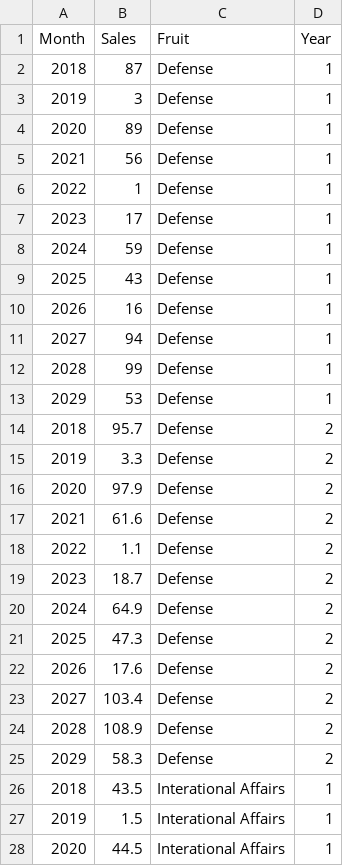
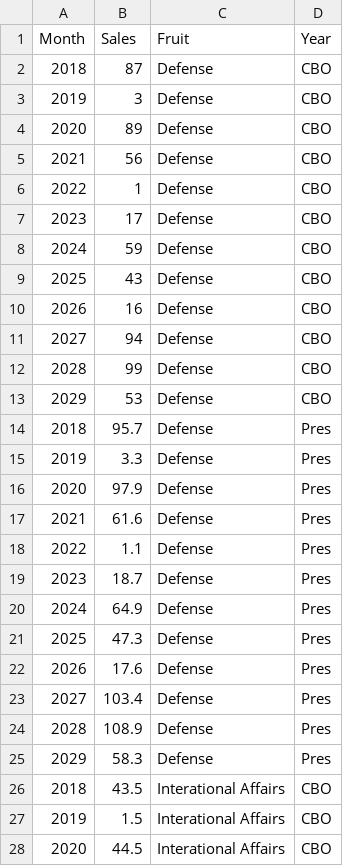
Before and after one commit to adkf37/Line-Chart-Comp-Base-and-Reest, a CSV file: Function Base vs Reest Multiline Test #2- 030819.csv, drawn as a sheet; only a part is shown; the diff covers the shown part only.

Commit message:
Add files via upload

```diff
--- a/Function Base vs Reest Multiline Test #2- 030819.csv
+++ b/Function Base vs Reest Multiline Test #2- 030819.csv
@@ -1,28 +1,28 @@
 Month,Sales,Fruit,Year
-2018,87,Defense,1
-2019,3,Defense,1
-2020,89,Defense,1
-2021,56,Defense,1
-2022,1,Defense,1
-2023,17,Defense,1
-2024,59,Defense,1
-2025,43,Defense,1
-2026,16,Defense,1
-2027,94,Defense,1
-2028,99,Defense,1
-2029,53,Defense,1
-2018,95.7,Defense,2
-2019,3.3,Defense,2
-2020,97.9,Defense,2
-2021,61.6,Defense,2
-2022,1.1,Defense,2
-2023,18.7,Defense,2
-2024,64.9,Defense,2
-2025,47.3,Defense,2
-2026,17.6,Defense,2
-2027,103.4,Defense,2
-2028,108.9,Defense,2
-2029,58.3,Defense,2
-2018,43.5,Interational Affairs,1
-2019,1.5,Interational Affairs,1
-2020,44.5,Interational Affairs,1
+2018,87,Defense,CBO
+2019,3,Defense,CBO
+2020,89,Defense,CBO
+2021,56,Defense,CBO
+2022,1,Defense,CBO
+2023,17,Defense,CBO
+2024,59,Defense,CBO
+2025,43,Defense,CBO
+2026,16,Defense,CBO
+2027,94,Defense,CBO
+2028,99,Defense,CBO
+2029,53,Defense,CBO
+2018,95.7,Defense,Pres
+2019,3.3,Defense,Pres
+2020,97.9,Defense,Pres
+2021,61.6,Defense,Pres
+2022,1.1,Defense,Pres
+2023,18.7,Defense,Pres
+2024,64.9,Defense,Pres
+2025,47.3,Defense,Pres
+2026,17.6,Defense,Pres
+2027,103.4,Defense,Pres
+2028,108.9,Defense,Pres
+2029,58.3,Defense,Pres
+2018,43.5,Interational Affairs,CBO
+2019,1.5,Interational Affairs,CBO
+2020,44.5,Interational Affairs,CBO
```
Also changed, not shown: 21 edited cells elsewhere in this file.
